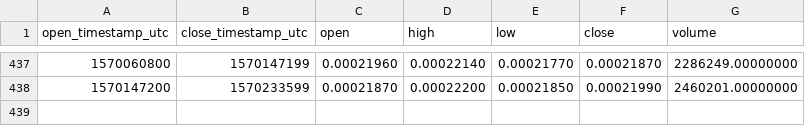
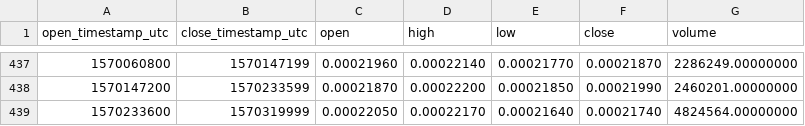
Before and after one commit to cryptobigbro/binance-VETBNB, a CSV file: binance-VETBNB-1d.csv, drawn as a sheet; only a part is shown, gaps mark what is left out.

```diff
--- a/binance-VETBNB-1d.csv
+++ b/binance-VETBNB-1d.csv
@@ -438 +438,2 @@ open_timestamp_utc,close_timestamp_utc,open,high,low,close,volume
 1570147200,1570233599,0.00021870,0.00022200,0.00021850,0.00021990,2460201.00000000
+1570233600,1570319999,0.00022050,0.00022170,0.00021640,0.00021740,4824564.00000000
```
Also changed, not shown: binance-VETBNB-1h.csv.
